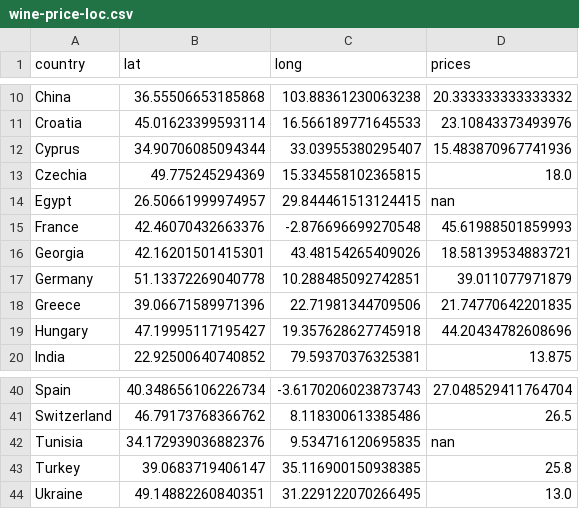
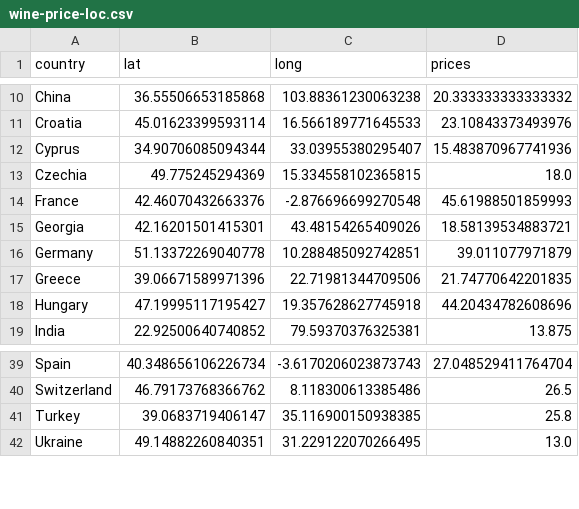
Before and after one commit to wsjung/caobd_project, a CSV file: wine-price-loc.csv, drawn as a sheet; only a part is shown, gaps mark what is left out; the diff names each change by its address in the sheet, - before the commit and + after, or states it on an @@ line.

Commit message:
egypt and tunisia had nan prices

```diff
--- a/wine-price-loc.csv
+++ b/wine-price-loc.csv
-row 14: Egypt | 26.50661999974957 | 29.844461513124415 | nan
-row 42: Tunisia | 34.172939036882376 | 9.534716120695835 | nan
```
Also changed, not shown: 1 other file.
